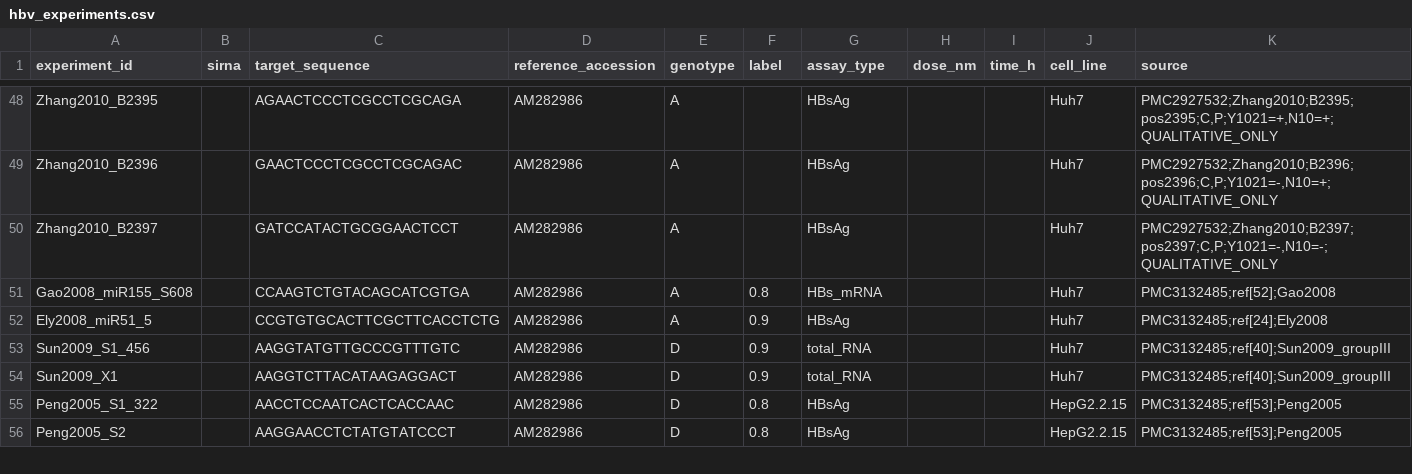
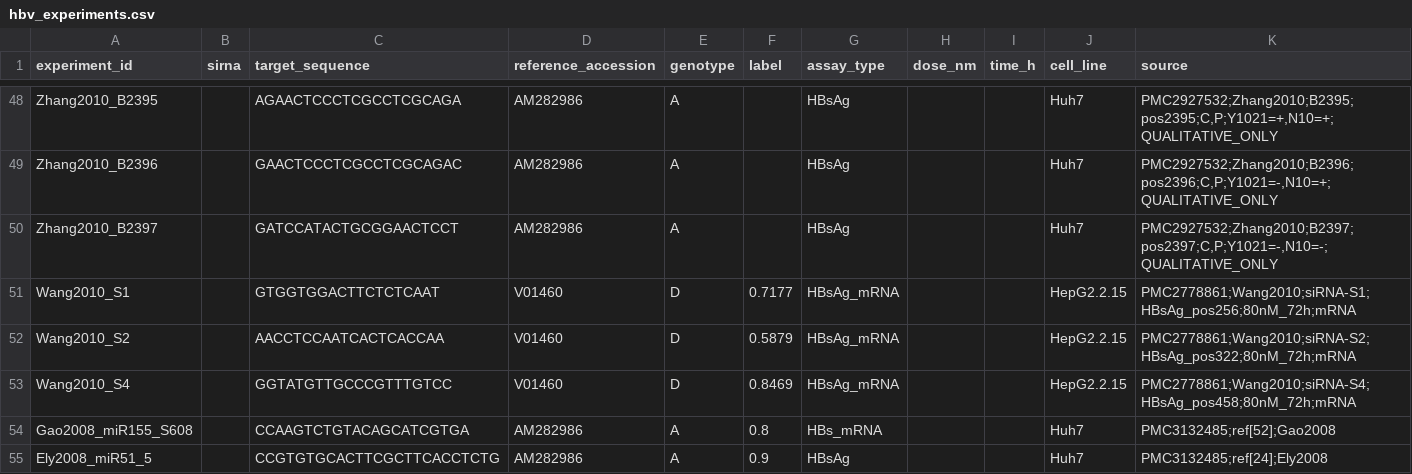
Before and after one commit to Strader9/SRP-transformer, a CSV file: data/raw/hbv_experiments.csv, drawn as a sheet; only a part is shown, gaps mark what is left out; the shorter side is filled out with more unchanged rows; the diff names each change by its address in the sheet, - before the commit and + after, or states it on an @@ line.

Commit message:
data: add 3 precise HBsAg mRNA knockdown records from Wang2010 (PMC2778861)
- siRNA-S1/S2/S4 targeting HBsAg ORF, genotype D ayw (V01460), HepG2.2.15
- Precise HBsAg mRNA inhibition at 80nM/72h from real-time PCR:
  S1=71.77%, S2=58.79%, S4=84.69%
- Target sequences extracted from shRNA construction in the paper
- S3 not included (sequence unavailable in paper)
- Dataset: 79 total records, 28 with label, 26 trainable (was 23)
- Label range expanded to 0.588-0.984 (includes moderate inhibitor S2)
- Verified: model trains (best_valid_mse=0.0032, no NaN)

```diff
--- a/data/raw/hbv_experiments.csv
+++ b/data/raw/hbv_experiments.csv
+row 51: Wang2010_S1 |  | GTGGTGGACTTCTCTCAAT | V01460 | D | 0.7177 | HBsAg_mRNA |  |  | HepG2.2.15 | PMC2778861;Wang2010;siRNA-S1;HBsAg_pos256;80nM_72h;mRNA
+row 52: Wang2010_S2 |  | AACCTCCAATCACTCACCAA | V01460 | D | 0.5879 | HBsAg_mRNA |  |  | HepG2.2.15 | PMC2778861;Wang2010;siRNA-S2;HBsAg_pos322;80nM_72h;mRNA
+row 53: Wang2010_S4 |  | GGTATGTTGCCCGTTTGTCC | V01460 | D | 0.8469 | HBsAg_mRNA |  |  | HepG2.2.15 | PMC2778861;Wang2010;siRNA-S4;HBsAg_pos458;80nM_72h;mRNA
```
Also changed, not shown: 1 other file.
